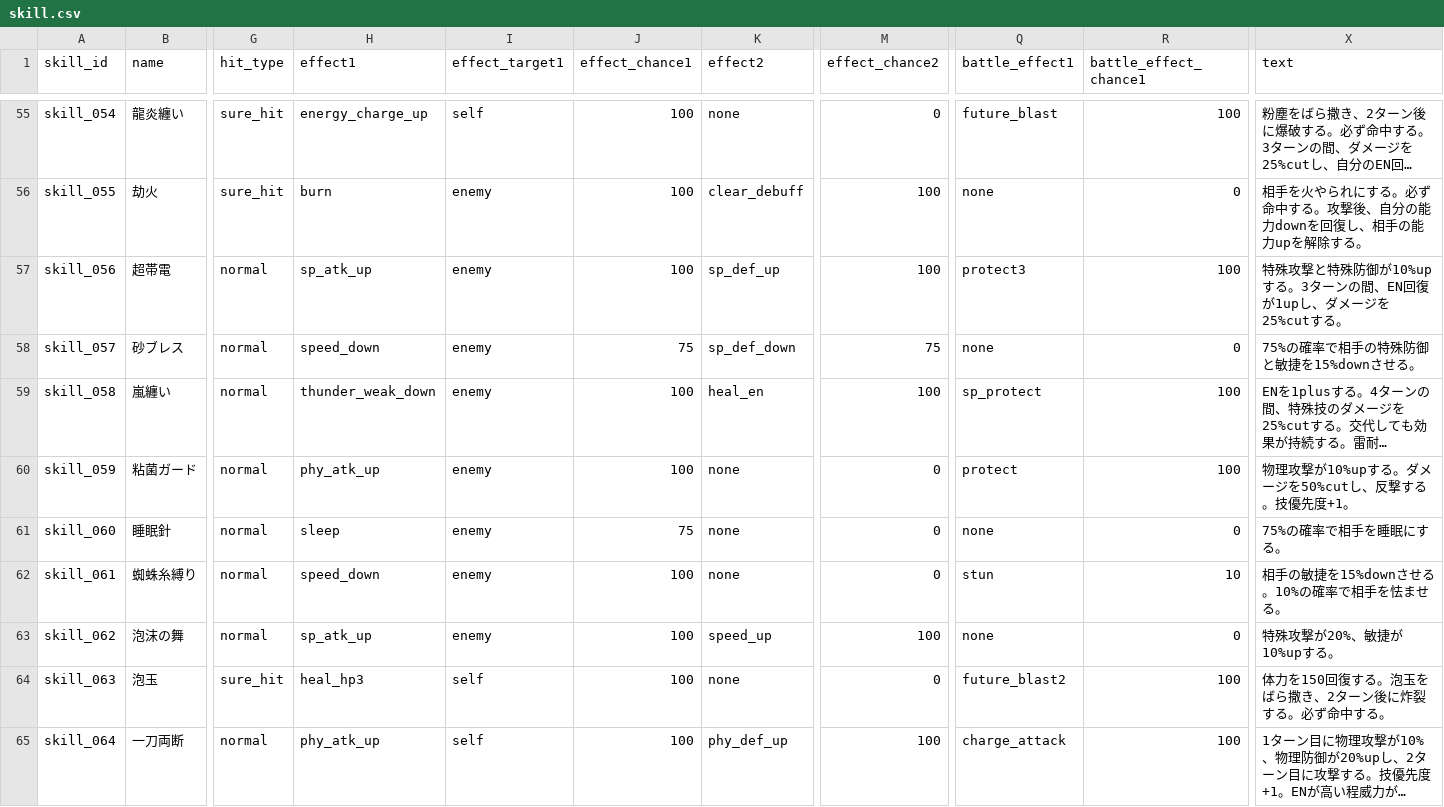
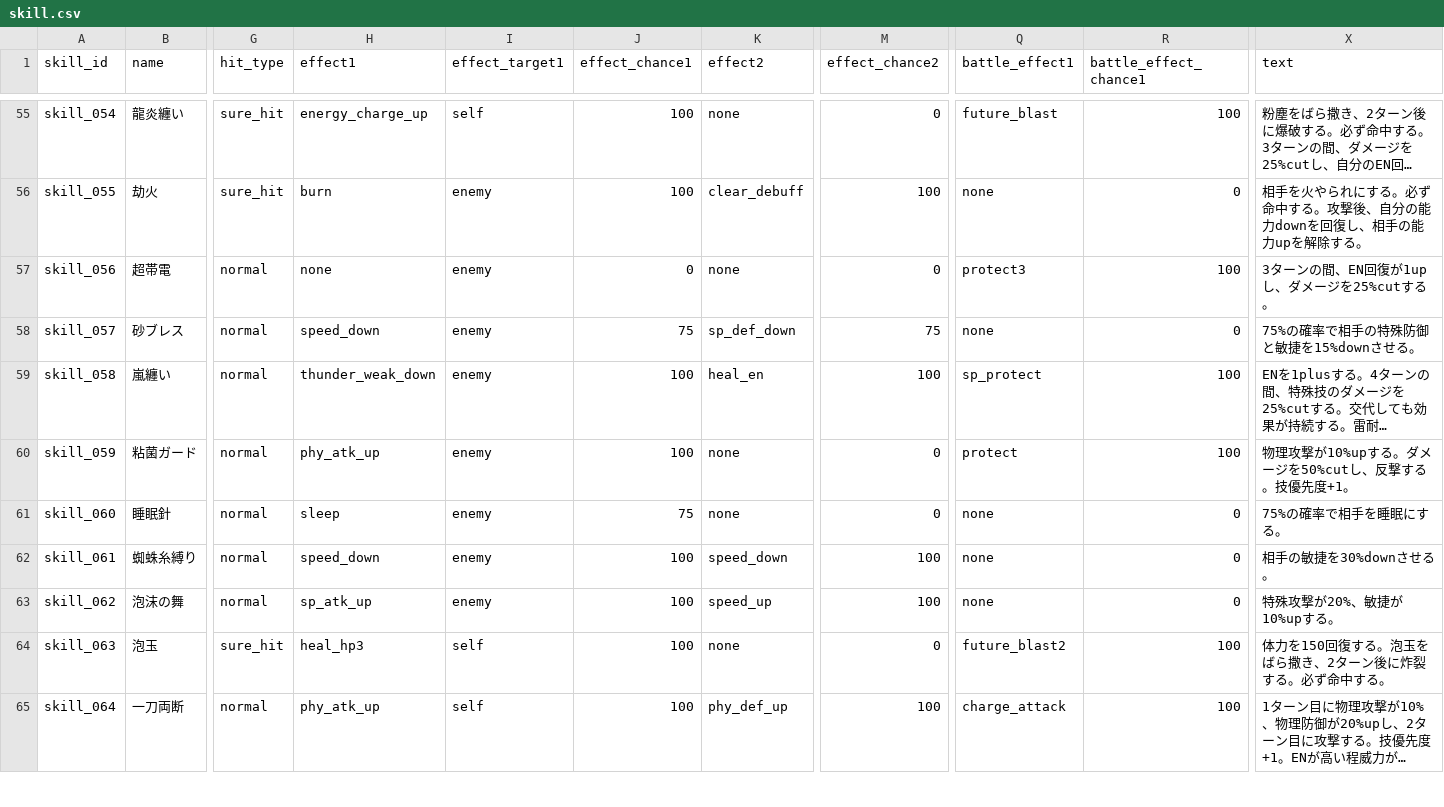
Before and after one commit to b16e17f18/MHB, a CSV file: data/skill.csv, drawn as a sheet; only a part is shown, gaps mark what is left out; long unchanged cells end in …; the diff covers the shown part only; the diff names each change by its address in the sheet, - before the commit and + after, or states it on an @@ line.

```diff
--- a/data/skill.csv
+++ b/data/skill.csv
-H57 (effect1): sp_atk_up
+H57 (effect1): none
-J57 (effect_chance1): 100
+J57 (effect_chance1): 0
-K57 (effect2): sp_def_up
+K57 (effect2): none
-M57 (effect_chance2): 100
+M57 (effect_chance2): 0
-X57 (text): 特殊攻撃と特殊防御が10%upする。3ターンの間、EN回復が1upし、ダメージを25%cutする。
+X57 (text): 3ターンの間、EN回復が1upし、ダメージを25%cutする。
-K62 (effect2): none
+K62 (effect2): speed_down
-M62 (effect_chance2): 0
+M62 (effect_chance2): 100
-Q62 (battle_effect1): stun
+Q62 (battle_effect1): none
-R62 (battle_effect_chance1): 10
+R62 (battle_effect_chance1): 0
-X62 (text): 相手の敏捷を15%downさせる。10%の確率で相手を怯ませる。
+X62 (text): 相手の敏捷を30%downさせる。
```
Also changed, not shown: 29 edited cells elsewhere in this file, data/character.csv.
